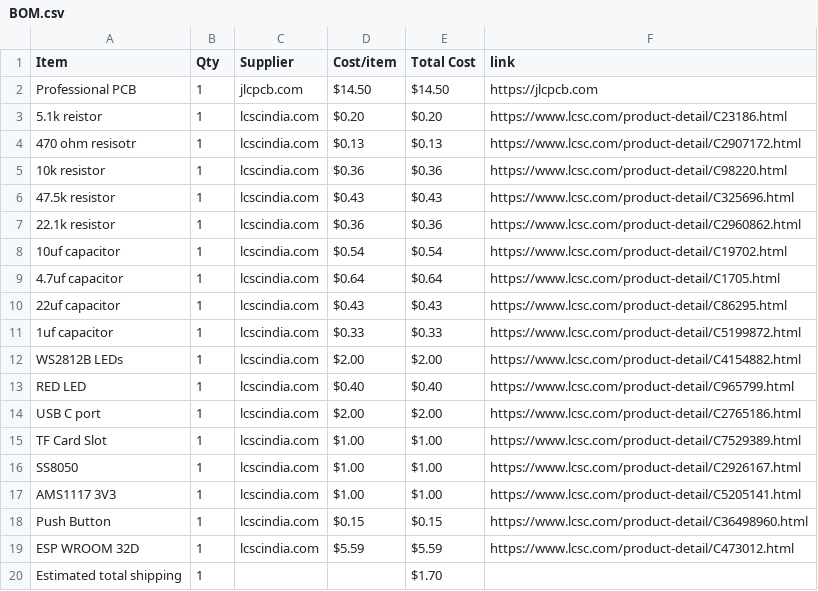
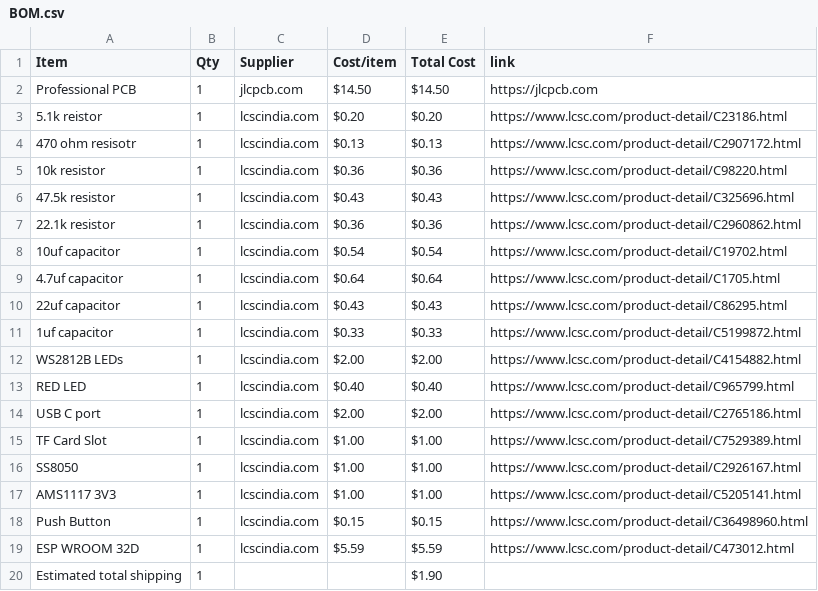
Before and after one commit to theNeonTerminal/Custom-ESP32-Dev-Board, a CSV file: BOM.csv, drawn as a sheet.

Commit message:
Sync Custom ESP32 Dev board from Half Life

```diff
--- a/BOM.csv
+++ b/BOM.csv
@@ -19,2 +19,2 @@ Push Button,1,lcscindia.com,$0.15,$0.15,https://www.lcsc.com/product-detail/C364
 ESP WROOM 32D,1,lcscindia.com,$5.59,$5.59,https://www.lcsc.com/product-detail/C473012.html
-Estimated total shipping,1,,,$1.70,
+Estimated total shipping,1,,,$1.90,
```
